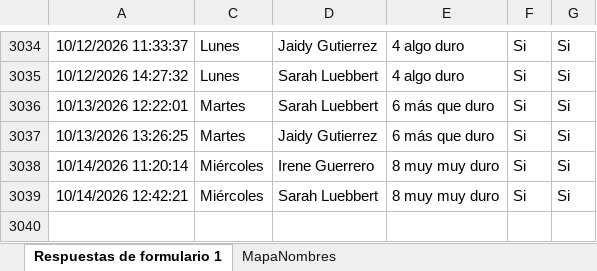
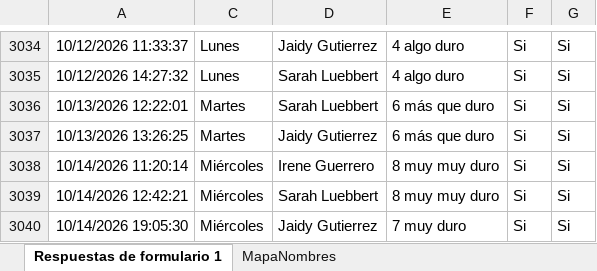
Before and after one commit to mr2293/dashboard_femenil, an Excel workbook: data/rpe_femenil.xlsx, sheet Respuestas de formulario 1, drawn as a sheet; only a part is shown, gaps mark what is left out; values as stored, in another font and other column widths than the file's, no borders; charts and pictures and conditional formats and table styles not drawn; the diff names each change by its address in the sheet, - before the commit and + after, or states it on an @@ line.

```diff
--- a/data/rpe_femenil.xlsx (sheet Respuestas de formulario 1)
+++ b/data/rpe_femenil.xlsx (sheet Respuestas de formulario 1)
+row 3040: 10/14/2026 19:05:30 | Miércoles | Jaidy Gutierrez | 7 muy duro | Si | Si
```
Also changed, not shown: hidden cells, data/cuestionario_femenil.xlsx.
